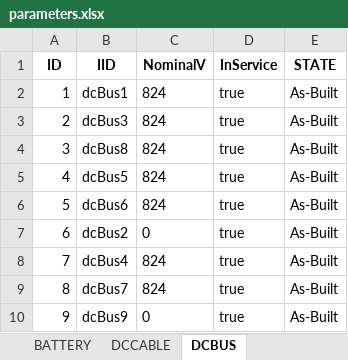
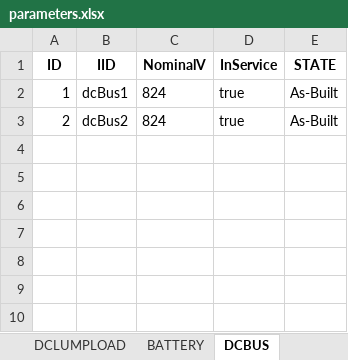
Before and after one commit to Luosipeng/output_dc_element_props, an Excel workbook: parameters.xlsx, sheet DCBUS, drawn as a sheet; values as stored, in another font and other column widths than the file's, no borders; the diff names each change by its address in the sheet, - before the commit and + after, or states it on an @@ line.

```diff
--- a/parameters.xlsx (sheet DCBUS)
+++ b/parameters.xlsx (sheet DCBUS)
-sheet tab: DCCABLE
-B3 (IID): dcBus3
+B3 (IID): dcBus2
-row 4: 3 | dcBus8 | 824 | true | As-Built
-row 5: 4 | dcBus5 | 824 | true | As-Built
-row 6: 5 | dcBus6 | 824 | true | As-Built
-row 7: 6 | dcBus2 | 0 | true | As-Built
-row 8: 7 | dcBus4 | 824 | true | As-Built
-row 9: 8 | dcBus7 | 824 | true | As-Built
-row 10: 9 | dcBus9 | 0 | true | As-Built
```
Also changed, not shown: sheet INVERTER, sheet DCLUMPLOAD, sheet BATTERY, other sheet tabs, 2 other files.
